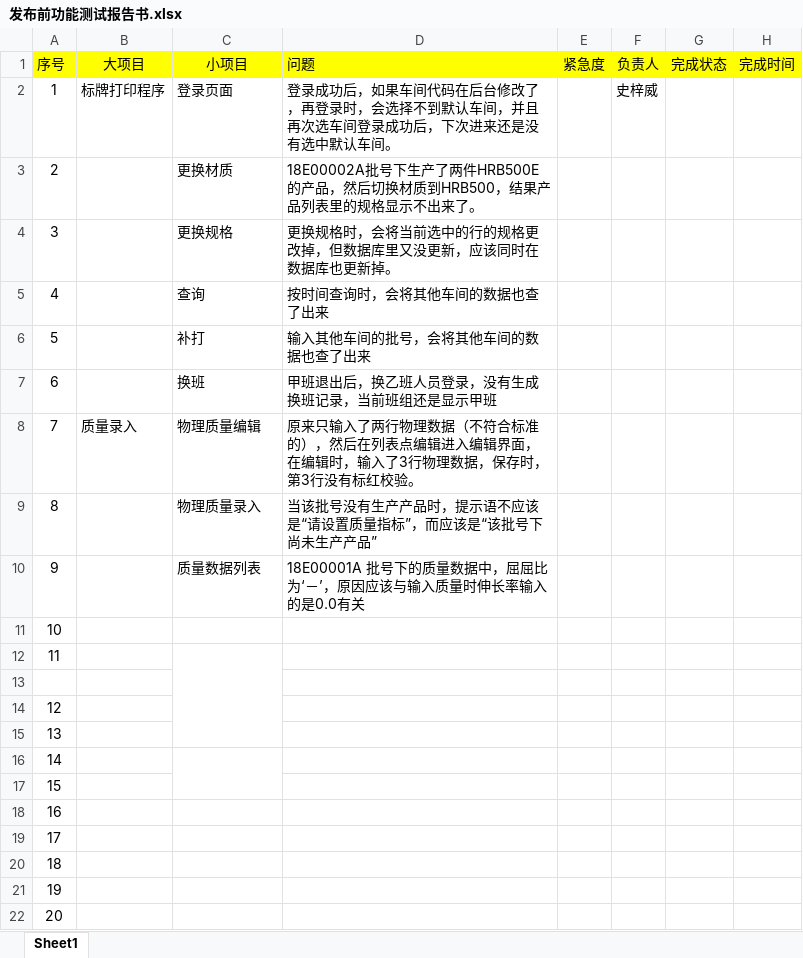
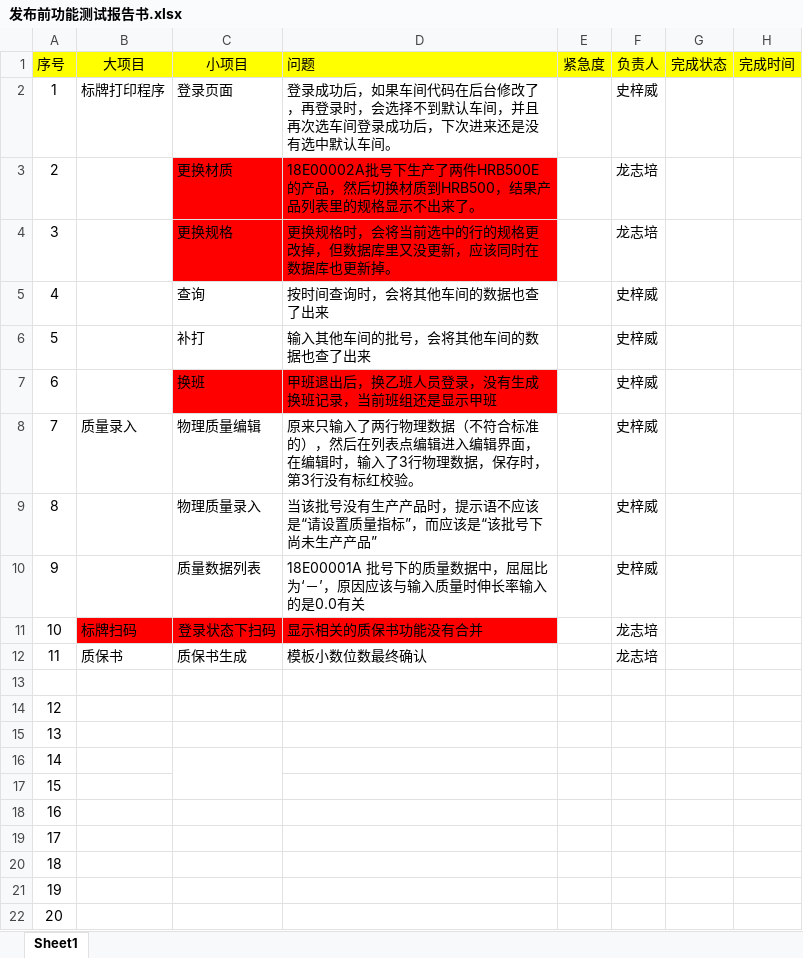
Before and after one commit to lyp680135/hongtai, an Excel workbook: documents/06.测试报告/发布前功能测试报告书.xlsx, sheet Sheet1, drawn as a sheet; only a part is shown; values as stored, in another font and other column widths than the file's, no borders; the diff names each change by its address in the sheet, - before the commit and + after, or states it on an @@ line.

Commit message:
测试BUG任务分配

```diff
--- a/documents/06.测试报告/发布前功能测试报告书.xlsx (sheet Sheet1)
+++ b/documents/06.测试报告/发布前功能测试报告书.xlsx (sheet Sheet1)
-C3:D4 fill: none
+C3:D4 fill: #FF0000
-F3:F4 (负责人): (empty)
+F3:F4 (负责人): 龙志培
-F5:F10 (负责人): (empty)
+F5:F10 (负责人): 史梓威
-C7:D7 fill: none
+C7:D7 fill: #FF0000
-B11 (大项目): (empty)
+B11 (大项目): 标牌扫码
-B11:D11 fill: none
+B11:D11 fill: #FF0000
-C11 (小项目): (empty)
+C11 (小项目): 登录状态下扫码
-D11 (问题): (empty)
+D11 (问题): 显示相关的质保书功能没有合并
-F11:F12 (负责人): (empty)
+F11:F12 (负责人): 龙志培
-B12 (大项目): (empty)
+B12 (大项目): 质保书
-C12 (小项目): (empty)
+C12 (小项目): 质保书生成
-C12:C15 merged
-D12 (问题): (empty)
+D12 (问题): 模板小数位数最终确认
```
